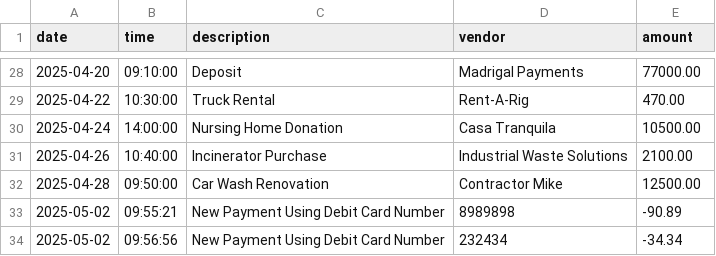
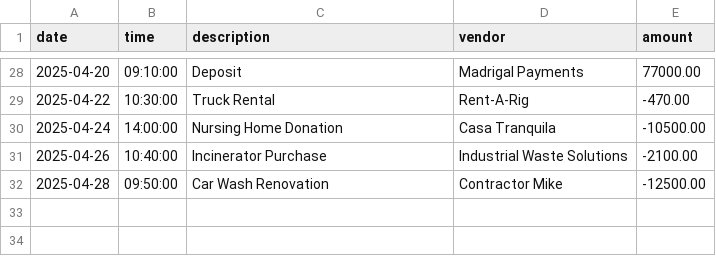
Before and after one commit to ahmadclyburn/capston-1, a CSV file: Capstone-1/DataFiles/walter_white_transactions_2024_2025_with_header.csv, drawn as a sheet; only a part is shown, gaps mark what is left out; the diff covers the shown part only.

```diff
--- a/Capstone-1/DataFiles/walter_white_transactions_2024_2025_with_header.csv
+++ b/Capstone-1/DataFiles/walter_white_transactions_2024_2025_with_header.csv
@@ -28,7 +28,5 @@ date|time|description|vendor|amount
 2025-04-20|09:10:00|Deposit|Madrigal Payments|77000.00
-2025-04-22|10:30:00|Truck Rental|Rent-A-Rig|470.00
-2025-04-24|14:00:00|Nursing Home Donation|Casa Tranquila|10500.00
-2025-04-26|10:40:00|Incinerator Purchase|Industrial Waste Solutions|2100.00
-2025-04-28|09:50:00|Car Wash Renovation|Contractor Mike|12500.00
-2025-05-02|09:55:21|New Payment Using Debit Card Number|8989898|-90.89
-2025-05-02|09:56:56|New Payment Using Debit Card Number|232434|-34.34
+2025-04-22|10:30:00|Truck Rental|Rent-A-Rig|-470.00
+2025-04-24|14:00:00|Nursing Home Donation|Casa Tranquila|-10500.00
+2025-04-26|10:40:00|Incinerator Purchase|Industrial Waste Solutions|-2100.00
+2025-04-28|09:50:00|Car Wash Renovation|Contractor Mike|-12500.00
```
Also changed, not shown: 22 edited cells elsewhere in this file, 1 other file.
